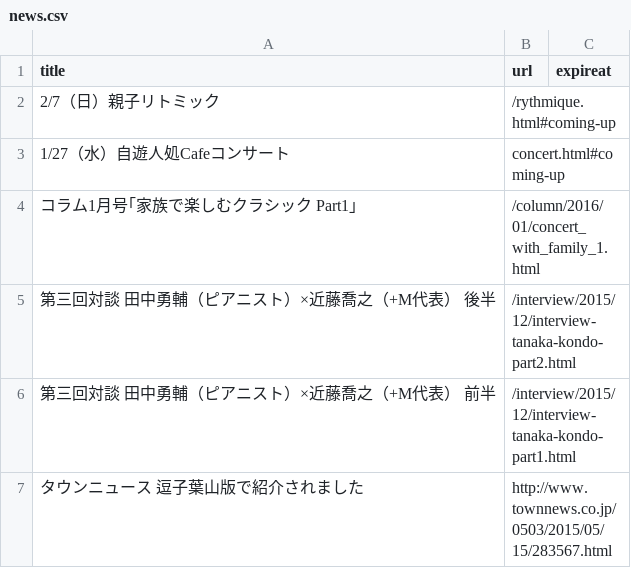
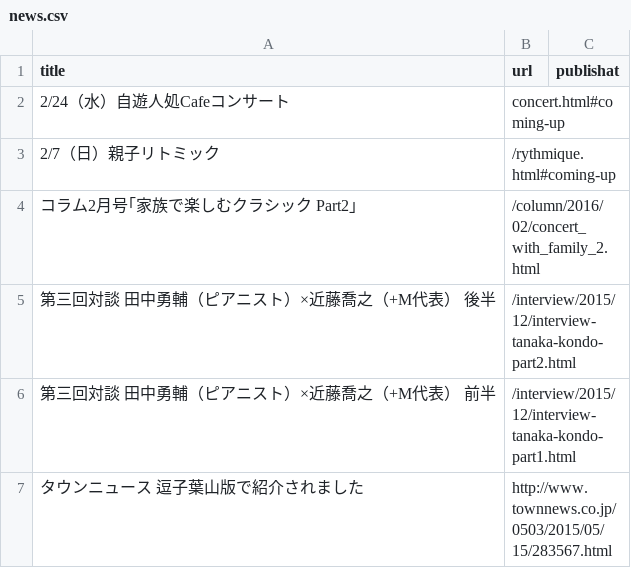
Before and after one commit to shinnkondo/plus-music-japan.github.io, a CSV file: _data/news.csv, drawn as a sheet.

```diff
--- a/_data/news.csv
+++ b/_data/news.csv
@@ -1,5 +1,5 @@
-title,url,expireat
+title,url,publishat
+2/24（水）自遊人処Cafeコンサート,concert.html#coming-up,
 2/7（日）親子リトミック,/rythmique.html#coming-up,
-1/27（水）自遊人処Cafeコンサート,concert.html#coming-up,
-コラム1月号｢家族で楽しむクラシック Part1｣,/column/2016/01/concert_with_family_1.html,
+コラム2月号｢家族で楽しむクラシック Part2｣,/column/2016/02/concert_with_family_2.html,
 第三回対談　田中勇輔（ピアニスト）×近藤喬之（+M代表） 後半,/interview/2015/12/interview-tanaka-kondo-part2.html,
```
Also changed, not shown: 5 other files.
